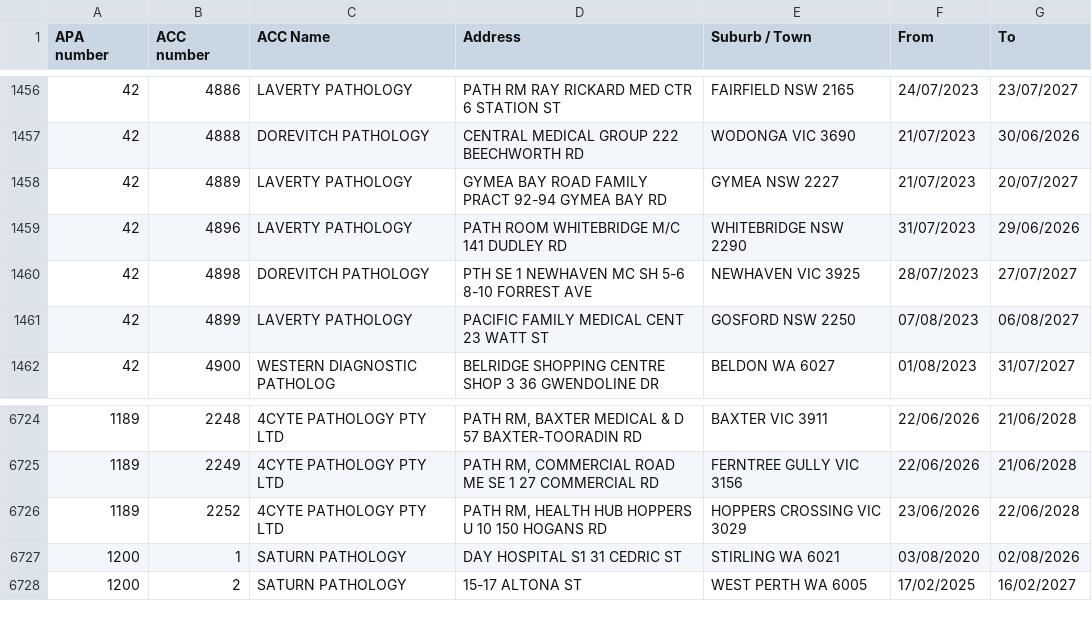
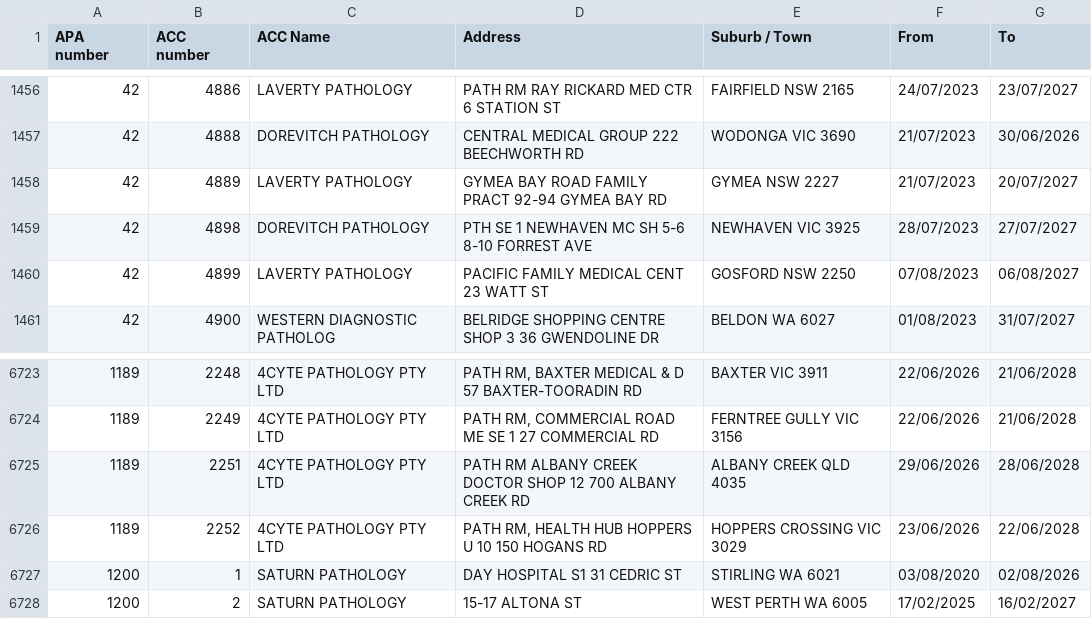
Before and after one commit to nwbort/apcc, a CSV file: apcc_list.csv, drawn as a sheet; only a part is shown, gaps mark what is left out; removed rows and columns are numbered as before the commit, all else as after; the diff names each change by its address in the sheet, - before the commit and + after, or states it on an @@ line.

```diff
--- a/apcc_list.csv
+++ b/apcc_list.csv
-row 1459: 42 | 4896 | LAVERTY PATHOLOGY | PATH ROOM WHITEBRIDGE M/C 141 DUDLEY RD | WHITEBRIDGE NSW 2290 | 31/07/2023 | 29/06/2026
+row 6725: 1189 | 2251 | 4CYTE PATHOLOGY PTY LTD | PATH RM ALBANY CREEK DOCTOR SHOP 12 700 ALBANY CREEK RD | ALBANY CREEK QLD 4035 | 29/06/2026 | 28/06/2028
```
